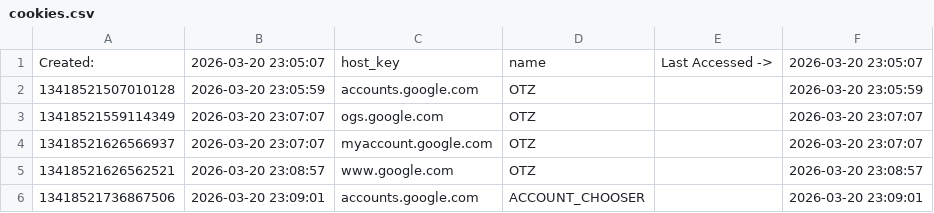
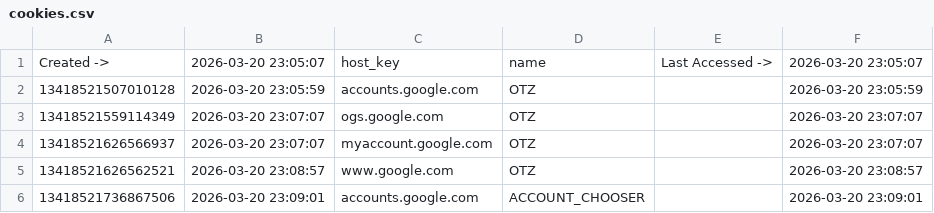
Before and after one commit to emmatrowbridge/DFIR-Simulation, a CSV file: macOS_Insider_Data_Exfiltration/evidence/BrowserArtifacts/cookies.csv, drawn as a sheet; only a part is shown.

Commit message:
Done

```diff
--- a/macOS_Insider_Data_Exfiltration/evidence/BrowserArtifacts/cookies.csv
+++ b/macOS_Insider_Data_Exfiltration/evidence/BrowserArtifacts/cookies.csv
@@ -1,2 +1,2 @@
-Created:,2026-03-20 23:05:07,host_key,name,Last Accessed ->,2026-03-20 23:05:07
+Created -> ,2026-03-20 23:05:07,host_key,name,Last Accessed ->,2026-03-20 23:05:07
 13418521507010128,2026-03-20 23:05:59,accounts.google.com,OTZ,,2026-03-20 23:05:59
```
